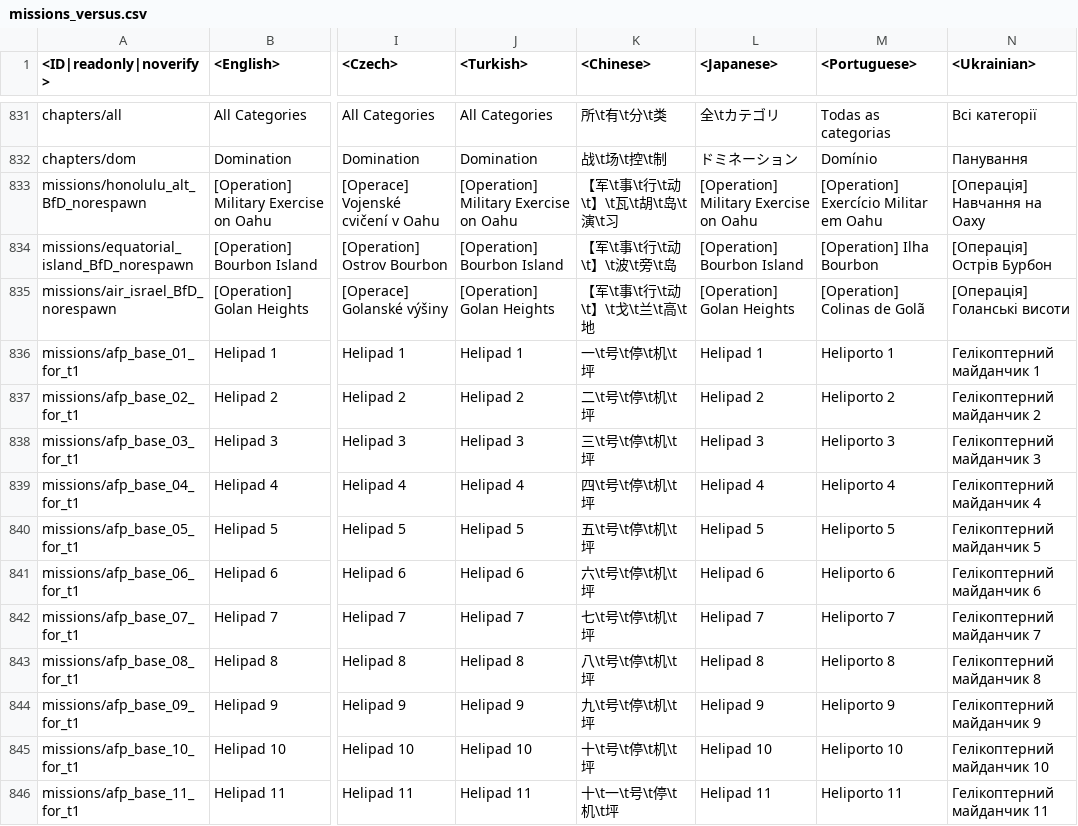
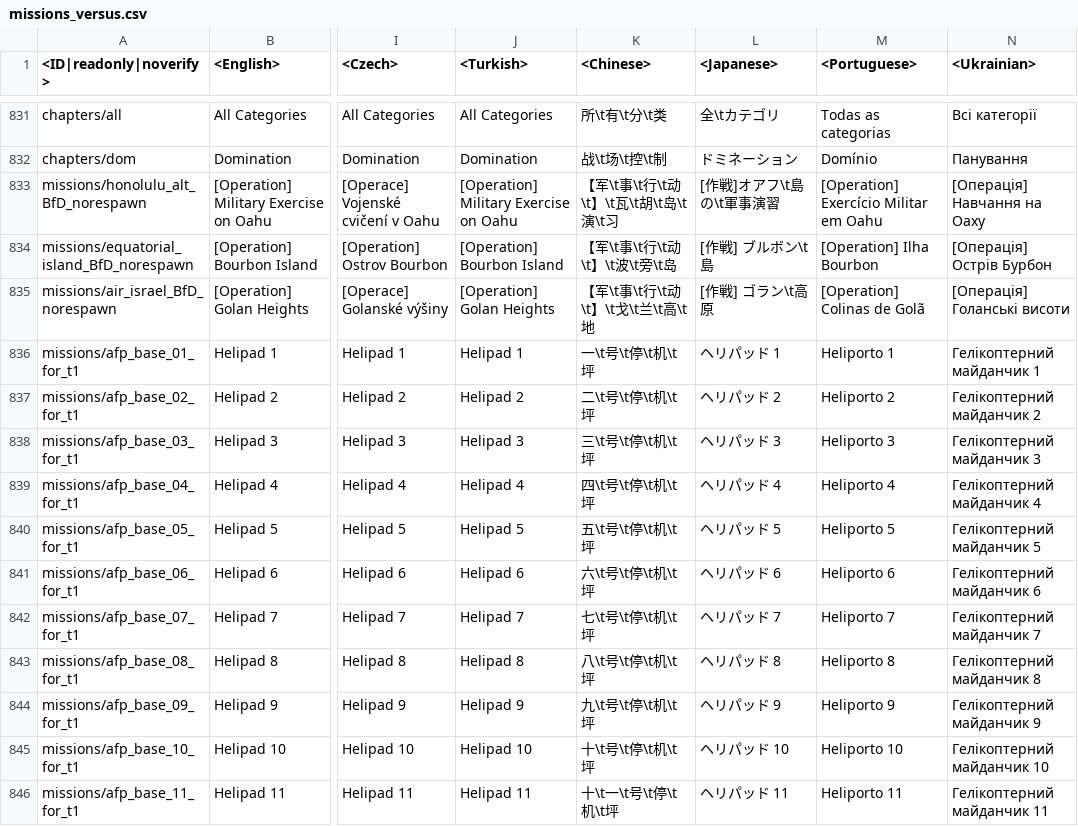
Before and after one commit to Warthunder-Open-Source-Foundation/wt_datamine_extractor, a CSV file: lang/missions_versus.csv, drawn as a sheet; only a part is shown, gaps mark what is left out; the diff covers the shown part only; the diff names each change by its address in the sheet, - before the commit and + after, or states it on an @@ line.

```diff
--- a/lang/missions_versus.csv
+++ b/lang/missions_versus.csv
-L833 (<Japanese>): [Operation] Military Exercise on Oahu
+L833 (<Japanese>): [作戦]オアフ\t島の\t軍事演習
-L834 (<Japanese>): [Operation] Bourbon Island
+L834 (<Japanese>): [作戦] ブルボン\t島
-L835 (<Japanese>): [Operation] Golan Heights
+L835 (<Japanese>): [作戦] ゴラン\t高原
-L836 (<Japanese>): Helipad 1
+L836 (<Japanese>): ヘリパッド 1
-L837 (<Japanese>): Helipad 2
+L837 (<Japanese>): ヘリパッド 2
-L838 (<Japanese>): Helipad 3
+L838 (<Japanese>): ヘリパッド 3
-L839 (<Japanese>): Helipad 4
+L839 (<Japanese>): ヘリパッド 4
-L840 (<Japanese>): Helipad 5
+L840 (<Japanese>): ヘリパッド 5
-L841 (<Japanese>): Helipad 6
+L841 (<Japanese>): ヘリパッド 6
-L842 (<Japanese>): Helipad 7
+L842 (<Japanese>): ヘリパッド 7
-L843 (<Japanese>): Helipad 8
+L843 (<Japanese>): ヘリパッド 8
-L844 (<Japanese>): Helipad 9
+L844 (<Japanese>): ヘリパッド 9
-L845 (<Japanese>): Helipad 10
+L845 (<Japanese>): ヘリパッド 10
-L846 (<Japanese>): Helipad 11
+L846 (<Japanese>): ヘリパッド 11
```
Also changed, not shown: 32 edited cells elsewhere in this file, lang/menu_events.csv, lang/unlocks_achievements.csv, 21 other files.
